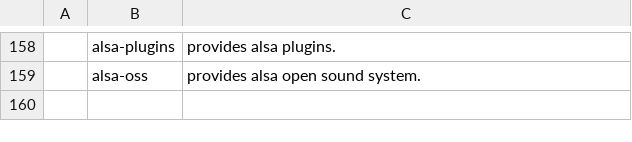
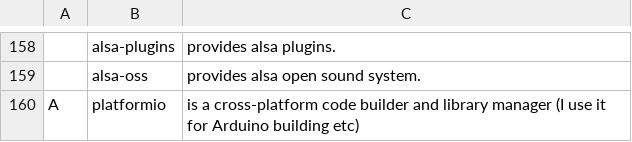
Before and after one commit to kiprasmel/LARBS, a CSV file: progs.csv, drawn as a sheet; only a part is shown, gaps mark what is left out; the diff names each change by its address in the sheet, - before the commit and + after, or states it on an @@ line.

Commit message:
Add `platformio`
Signed-off-by: Kipras Melnikovas <kipras@kipras.org>

```diff
--- a/progs.csv
+++ b/progs.csv
+row 160: A | platformio | is a cross-platform code builder and library manager (I use it for Arduino building etc)
```
